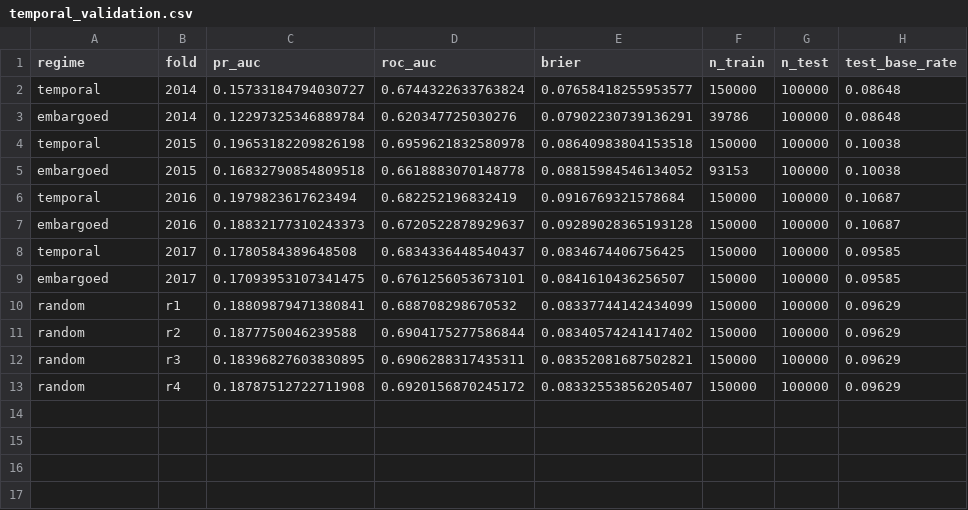
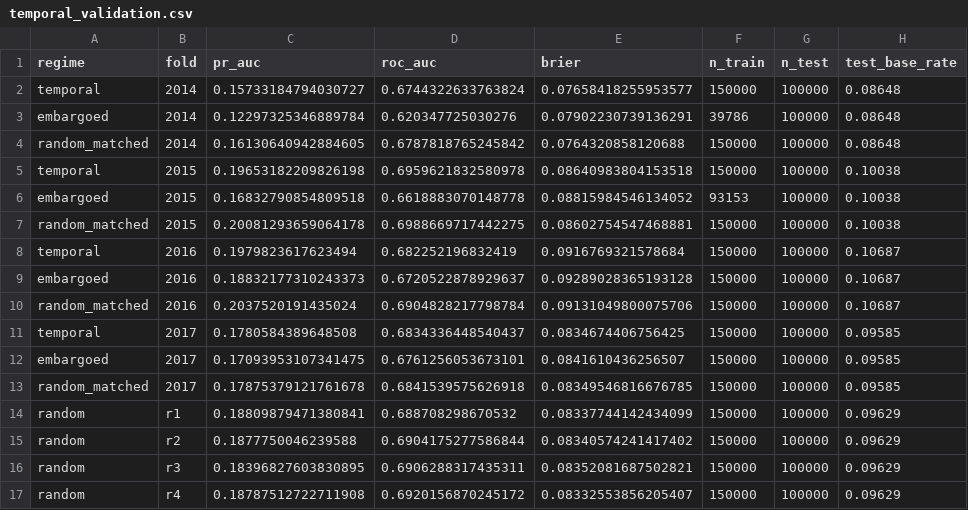
Before and after one commit to Sam-Haokip/Cost-Sensitive-Credit-Risk-Scorecard-Audit-Harness, a CSV file: reports/temporal_validation.csv, drawn as a sheet.

Commit message:
Fix a confounded comparison and retract the variance claim it produced
Audit of Phase 2 found the random-vs-temporal comparison varied two things at once: plain random tests on a pooled mix of all cohorts while the temporal folds test on a single cohort year, so the gap conflated training selection with test population. Added a random_matched regime -- identical test set, training drawn randomly from every cohort including the test year -- so only the training selection varies.

The headline gap survives: letting training see the future costs -0.0037 PR-AUC, close to the -0.0044 originally reported. The embargo costs -0.0236 against the matched baseline, roughly six times the cost of temporal splitting alone.

RETRACTED: the earlier claim that random splitting 'erases the variance' (sd 0.0020 vs 0.0191). That attributed to the training scheme what the evaluation scheme causes. With the test set held fixed, random training shows sd 0.0200, essentially identical to temporal's 0.0191 -- plain random looks stable because it repeatedly scores the same pooled population. The practical warning survives in corrected form: one random 80/20 never reveals that per-cohort performance ranges 0.16 to 0.20.

Also marked data/target.py superseded in its own docstring. Nothing imports it and the README no longer references it, but it remains runnable and would have reported retired-target figures to anyone who ran it.

```diff
--- a/reports/temporal_validation.csv
+++ b/reports/temporal_validation.csv
@@ -3,8 +3,12 @@ temporal,2014,0.15733184794030727,0.6744322633763824,0.07658418255953577,150000,
 embargoed,2014,0.12297325346889784,0.620347725030276,0.07902230739136291,39786,100000,0.08648
+random_matched,2014,0.16130640942884605,0.6787818765245842,0.0764320858120688,150000,100000,0.08648
 temporal,2015,0.19653182209826198,0.6959621832580978,0.08640983804153518,150000,100000,0.10038
 embargoed,2015,0.16832790854809518,0.6618883070148778,0.08815984546134052,93153,100000,0.10038
+random_matched,2015,0.20081293659064178,0.6988669717442275,0.08602754547468881,150000,100000,0.10038
 temporal,2016,0.1979823617623494,0.682252196832419,0.0916769321578684,150000,100000,0.10687
 embargoed,2016,0.18832177310243373,0.6720522878929637,0.09289028365193128,150000,100000,0.10687
+random_matched,2016,0.2037520191435024,0.6904828217798784,0.09131049800075706,150000,100000,0.10687
 temporal,2017,0.1780584389648508,0.6834336448540437,0.0834674406756425,150000,100000,0.09585
 embargoed,2017,0.17093953107341475,0.6761256053673101,0.0841610436256507,150000,100000,0.09585
+random_matched,2017,0.17875379121761678,0.6841539575626918,0.08349546816676785,150000,100000,0.09585
 random,r1,0.18809879471380841,0.688708298670532,0.08337744142434099,150000,100000,0.09629
```
Also changed, not shown: 4 other files.
